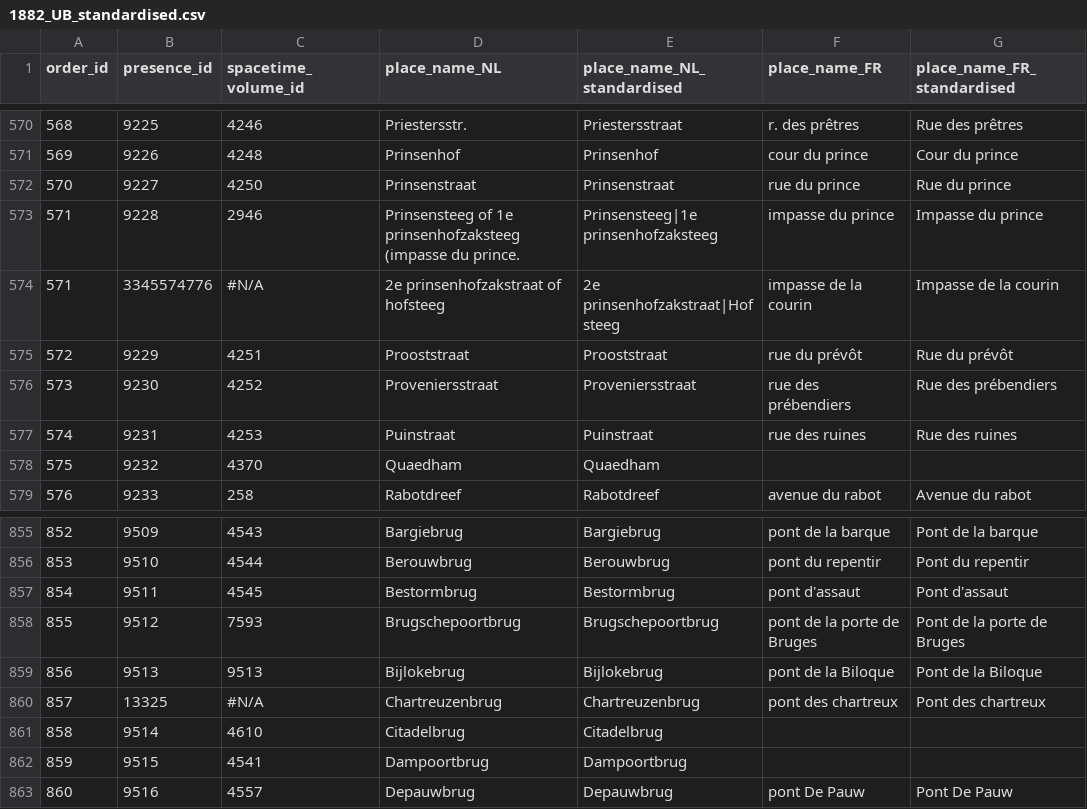
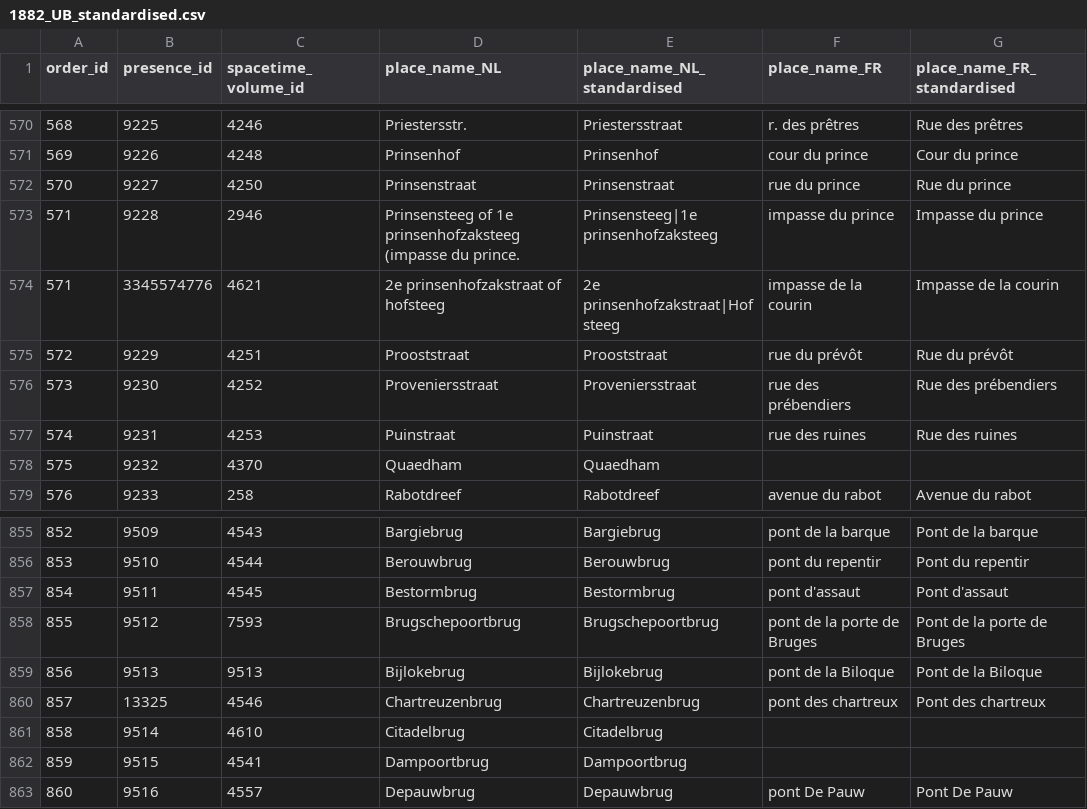
Before and after one commit to VincentDucatteeuw/Ghent-Gazetteer, a CSV file: data/derived/place observations/Wegwijzers der Stad Gent/Street indexes/1882_UB_standardised.csv, drawn as a sheet; only a part is shown, gaps mark what is left out; the diff names each change by its address in the sheet, - before the commit and + after, or states it on an @@ line.

```diff
--- a/data/derived/place observations/Wegwijzers der Stad Gent/Street indexes/1882_UB_standardised.csv
+++ b/data/derived/place observations/Wegwijzers der Stad Gent/Street indexes/1882_UB_standardised.csv
-C574 (spacetime_volume_id): #N/A
+C574 (spacetime_volume_id): 4621
-C860 (spacetime_volume_id): #N/A
+C860 (spacetime_volume_id): 4546
```
Also changed, not shown: data/derived/place observations/Wegwijzers der Stad Gent/Street indexes/1887_UB_standardised.csv, data/derived/place observations/Wegwijzers der Stad Gent/Street indexes/1895_UB_standardised.csv, 2 other files.
